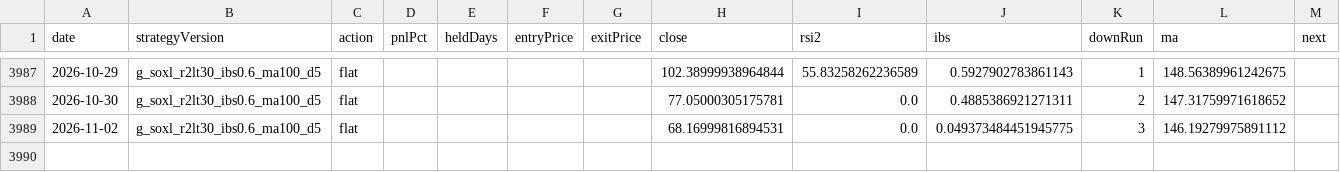
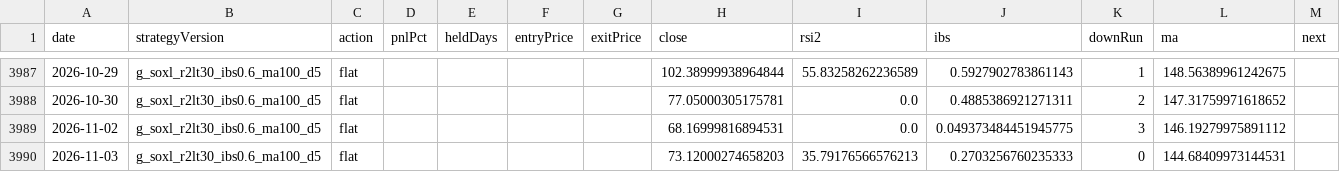
Before and after one commit to jkdevjob/jkquant, a CSV file: data/claude-lab/soxl-mr-decisions.csv, drawn as a sheet; only a part is shown, gaps mark what is left out.

```diff
--- a/data/claude-lab/soxl-mr-decisions.csv
+++ b/data/claude-lab/soxl-mr-decisions.csv
@@ -3989 +3989,2 @@ date,strategyVersion,action,pnlPct,heldDays,entryPrice,exitPrice,close,rsi2,ibs,
 2026-11-02,g_soxl_r2lt30_ibs0.6_ma100_d5,flat,,,,,68.16999816894531,0.0,0.049373484451945775,3,146.19279975891112,
+2026-11-03,g_soxl_r2lt30_ibs0.6_ma100_d5,flat,,,,,73.12000274658203,35.79176566576213,0.2703256760235333,0,144.68409973144531,
```
Also changed, not shown: data/claude-lab/eth-bo-decisions.csv, data/claude-lab/tqqq-decisions.csv, 39 other files.
